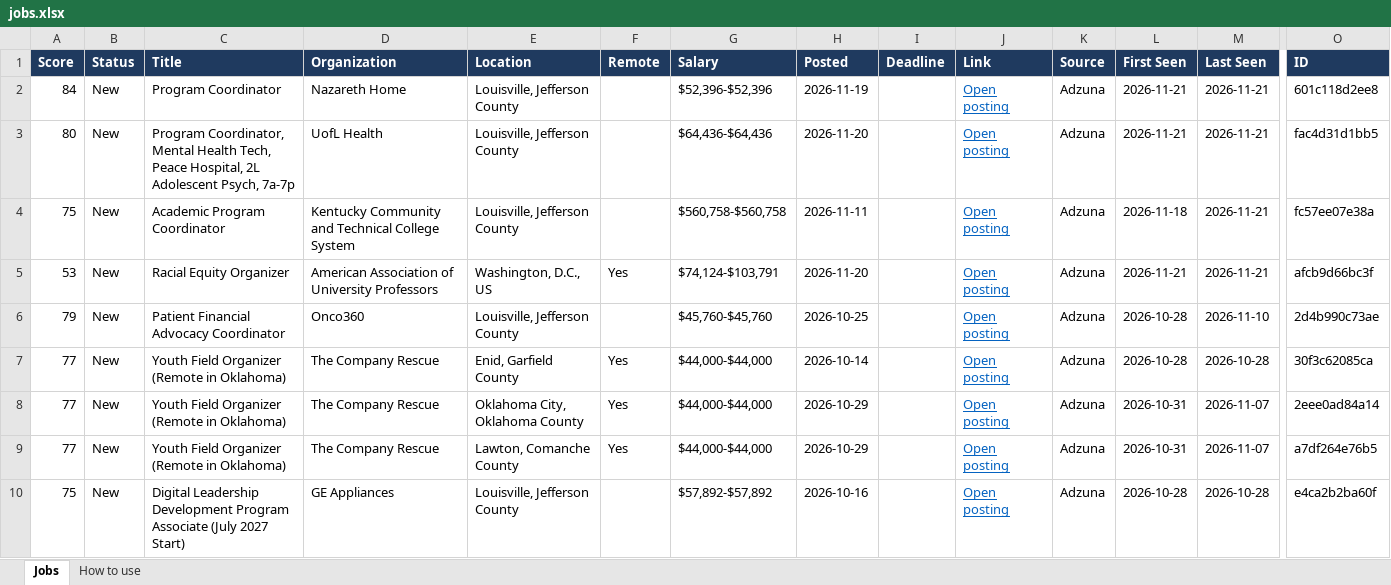
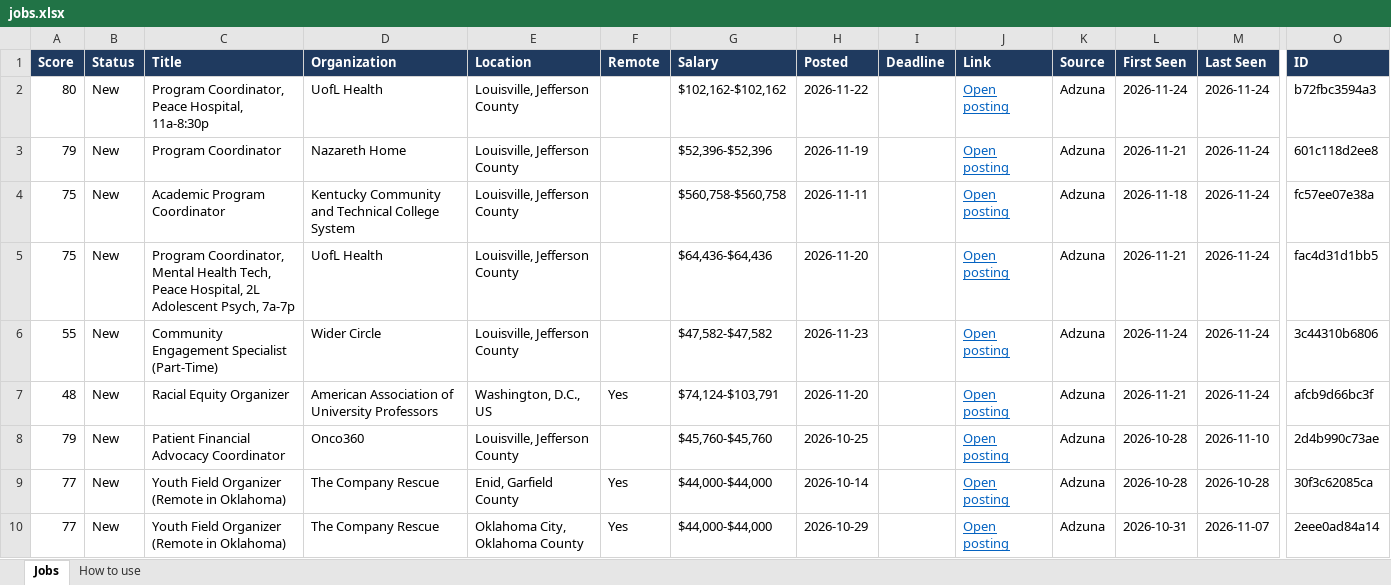
Before and after one commit to uglybeanie/job-tracker, an Excel workbook: jobs.xlsx, sheet Jobs, drawn as a sheet; only a part is shown, gaps mark what is left out; the shorter side is filled out with more unchanged rows; values as stored, in another font and other column widths than the file's, no borders; conditional formats not drawn; removed rows and columns are numbered as before the commit, all else as after; rows hold the shown columns only; the diff names each change by its address in the sheet, - before the commit and + after, or states it on an @@ line.

```diff
--- a/jobs.xlsx (sheet Jobs)
+++ b/jobs.xlsx (sheet Jobs)
-row 2: 84 | New | Program Coordinator | Nazareth Home | Louisville, Jefferson County |  | $52,396-$52,396 | 2026-11-19 |  | Open posting | Adzuna | 2026-11-21 | 2026-11-21 | 601c118d2ee8
-C2 (Title): Program Coordinator, Mental Health Tech, Peace Hospital, 2L Adolescent Psych, 7a-7p
+C2 (Title): Program Coordinator, Peace Hospital, 11a-8:30p
-G2 (Salary): $64,436-$64,436
+G2 (Salary): $102,162-$102,162
-H2 (Posted): 2026-11-20
+H2 (Posted): 2026-11-22
-L2 (First Seen): 2026-11-21
+L2 (First Seen): 2026-11-24
-M2 (Last Seen): 2026-11-21
+M2 (Last Seen): 2026-11-24
-O2 (ID): fac4d31d1bb5
+O2 (ID): b72fbc3594a3
+row 3: 79 | New | Program Coordinator | Nazareth Home | Louisville, Jefferson County |  | $52,396-$52,396 | 2026-11-19 |  | Open posting | Adzuna | 2026-11-21 | 2026-11-24 | 601c118d2ee8
-M4 (Last Seen): 2026-11-21
+M4 (Last Seen): 2026-11-24
+row 5: 75 | New | Program Coordinator, Mental Health Tech, Peace Hospital, 2L Adolescent Psych, 7a-7p | UofL Health | Louisville, Jefferson County |  | $64,436-$64,436 | 2026-11-20 |  | Open posting | Adzuna | 2026-11-21 | 2026-11-24 | fac4d31d1bb5
+row 6: 55 | New | Community Engagement Specialist (Part-Time) | Wider Circle | Louisville, Jefferson County |  | $47,582-$47,582 | 2026-11-23 |  | Open posting | Adzuna | 2026-11-24 | 2026-11-24 | 3c44310b6806
-A7 (Score): 53
+A7 (Score): 48
-M7 (Last Seen): 2026-11-21
+M7 (Last Seen): 2026-11-24
```
Also changed, not shown: 2 other files.
